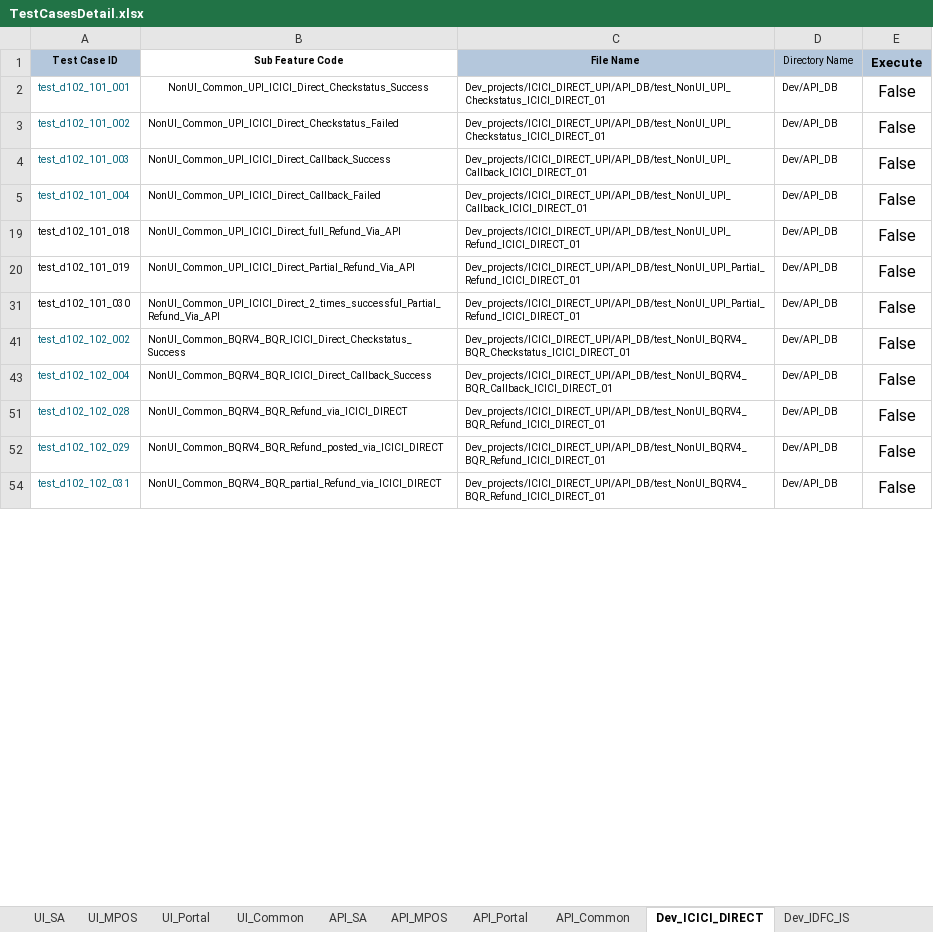
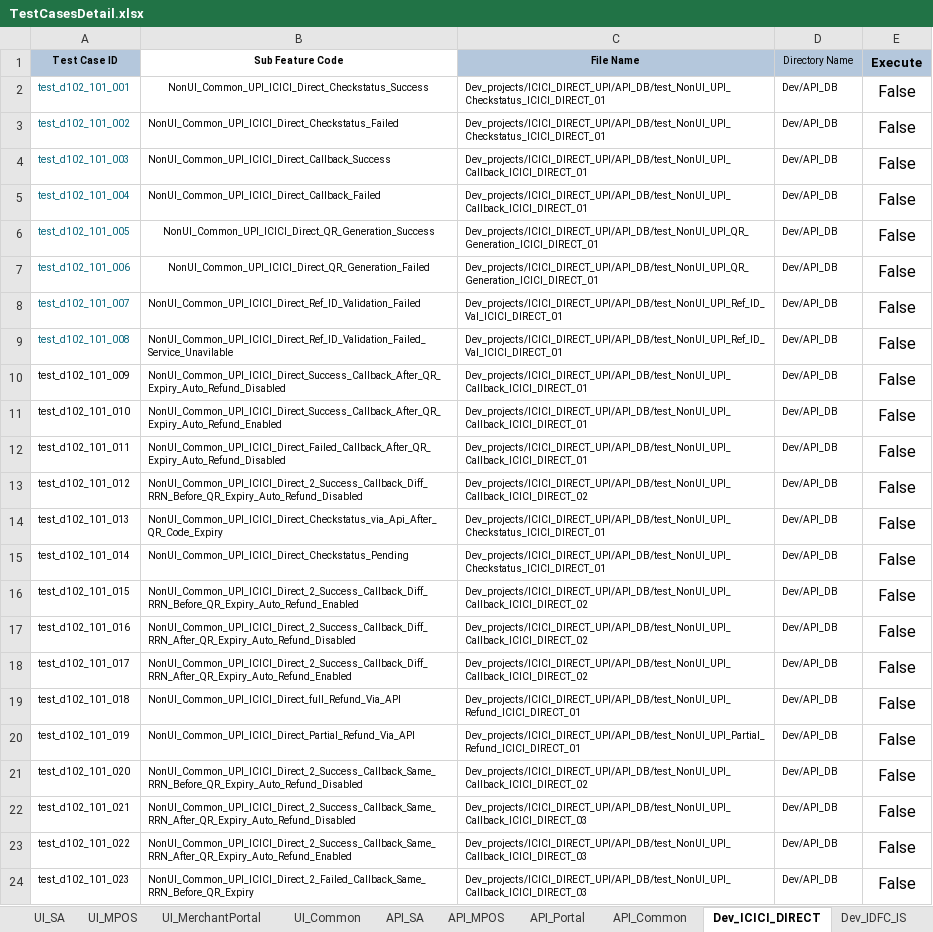
Before and after one commit to tularamsa1/ezeauto-rearch-automation-claude, an Excel workbook: DataProvider/TestCasesDetail.xlsx, sheet Dev_ICICI_DIRECT, drawn as a sheet; only a part is shown; the shorter side is filled out with more unchanged rows; values as stored, in another font and other column widths than the file's, no borders; charts and pictures not drawn; the diff covers the shown part only; the diff names each change by its address in the sheet, - before the commit and + after, or states it on an @@ line.

```diff
--- a/DataProvider/TestCasesDetail.xlsx (sheet Dev_ICICI_DIRECT)
+++ b/DataProvider/TestCasesDetail.xlsx (sheet Dev_ICICI_DIRECT)
-sheet tab: UI_Portal
+sheet tab: UI_MerchantPortal
@@ row 6 unhidden: test_d102_101_005 | NonUI_Common_UPI_ICICI_Direct_QR_Generation_Success | Dev_projects/ICICI_DIRECT_UPI/API_DB/test_NonUI_UPI_QR_Generation_ICICI_DIRECT_01 | Dev/API_DB | False @@
@@ row 7 unhidden: test_d102_101_006 | NonUI_Common_UPI_ICICI_Direct_QR_Generation_Failed | Dev_projects/ICICI_DIRECT_UPI/API_DB/test_NonUI_UPI_QR_Generation_ICICI_DIRECT_01 | Dev/API_DB | False @@
@@ row 8 unhidden: test_d102_101_007 | NonUI_Common_UPI_ICICI_Direct_Ref_ID_Validation_Failed | Dev_projects/ICICI_DIRECT_UPI/API_DB/test_NonUI_UPI_Ref_ID_Val_ICICI_DIRECT_01 | Dev/API_DB | False @@
@@ row 9 unhidden: test_d102_101_008 | NonUI_Common_UPI_ICICI_Direct_Ref_ID_Validation_Failed_Service_Unavilable | Dev_projects/ICICI_DIRECT_UPI/API_DB/test_NonUI_UPI_Ref_ID_Val_ICICI_DIRECT_01 | Dev/API_DB | False @@
@@ row 10 unhidden: test_d102_101_009 | NonUI_Common_UPI_ICICI_Direct_Success_Callback_After_QR_Expiry_Auto_Refund_Disabled | Dev_projects/ICICI_DIRECT_UPI/API_DB/test_NonUI_UPI_Callback_ICICI_DIRECT_01 | Dev/API_DB | False @@
@@ row 11 unhidden: test_d102_101_010 | NonUI_Common_UPI_ICICI_Direct_Success_Callback_After_QR_Expiry_Auto_Refund_Enabled | Dev_projects/ICICI_DIRECT_UPI/API_DB/test_NonUI_UPI_Callback_ICICI_DIRECT_01 | Dev/API_DB | False @@
@@ row 12 unhidden: test_d102_101_011 | NonUI_Common_UPI_ICICI_Direct_Failed_Callback_After_QR_Expiry_Auto_Refund_Disabled | Dev_projects/ICICI_DIRECT_UPI/API_DB/test_NonUI_UPI_Callback_ICICI_DIRECT_01 | Dev/API_DB | False @@
@@ row 13 unhidden: test_d102_101_012 | NonUI_Common_UPI_ICICI_Direct_2_Success_Callback_Diff_RRN_Before_QR_Expiry_Auto_Refund_Disabled | Dev_projects/ICICI_DIRECT_UPI/API_DB/test_NonUI_UPI_Callback_ICICI_DIRECT_02 | Dev/API_DB | False @@
@@ row 14 unhidden: test_d102_101_013 | NonUI_Common_UPI_ICICI_Direct_Checkstatus_via_Api_After_QR_Code_Expiry | Dev_projects/ICICI_DIRECT_UPI/API_DB/test_NonUI_UPI_Checkstatus_ICICI_DIRECT_01 | Dev/API_DB | False @@
@@ row 15 unhidden: test_d102_101_014 | NonUI_Common_UPI_ICICI_Direct_Checkstatus_Pending | Dev_projects/ICICI_DIRECT_UPI/API_DB/test_NonUI_UPI_Checkstatus_ICICI_DIRECT_01 | Dev/API_DB | False @@
@@ row 16 unhidden: test_d102_101_015 | NonUI_Common_UPI_ICICI_Direct_2_Success_Callback_Diff_RRN_Before_QR_Expiry_Auto_Refund_Enabled | Dev_projects/ICICI_DIRECT_UPI/API_DB/test_NonUI_UPI_Callback_ICICI_DIRECT_02 | Dev/API_DB | False @@
@@ row 17 unhidden: test_d102_101_016 | NonUI_Common_UPI_ICICI_Direct_2_Success_Callback_Diff_RRN_After_QR_Expiry_Auto_Refund_Disabled | Dev_projects/ICICI_DIRECT_UPI/API_DB/test_NonUI_UPI_Callback_ICICI_DIRECT_02 | Dev/API_DB | False @@
@@ row 18 unhidden: test_d102_101_017 | NonUI_Common_UPI_ICICI_Direct_2_Success_Callback_Diff_RRN_After_QR_Expiry_Auto_Refund_Enabled | Dev_projects/ICICI_DIRECT_UPI/API_DB/test_NonUI_UPI_Callback_ICICI_DIRECT_02 | Dev/API_DB | False @@
@@ row 21 unhidden: test_d102_101_020 | NonUI_Common_UPI_ICICI_Direct_2_Success_Callback_Same_RRN_Before_QR_Expiry_Auto_Refund_Disabled | Dev_projects/ICICI_DIRECT_UPI/API_DB/test_NonUI_UPI_Callback_ICICI_DIRECT_02 | Dev/API_DB | False @@
@@ row 22 unhidden: test_d102_101_021 | NonUI_Common_UPI_ICICI_Direct_2_Success_Callback_Same_RRN_After_QR_Expiry_Auto_Refund_Disabled | Dev_projects/ICICI_DIRECT_UPI/API_DB/test_NonUI_UPI_Callback_ICICI_DIRECT_03 | Dev/API_DB | False @@
@@ row 23 unhidden: test_d102_101_022 | NonUI_Common_UPI_ICICI_Direct_2_Success_Callback_Same_RRN_After_QR_Expiry_Auto_Refund_Enabled | Dev_projects/ICICI_DIRECT_UPI/API_DB/test_NonUI_UPI_Callback_ICICI_DIRECT_03 | Dev/API_DB | False @@
@@ row 24 unhidden: test_d102_101_023 | NonUI_Common_UPI_ICICI_Direct_2_Failed_Callback_Same_RRN_Before_QR_Expiry | Dev_projects/ICICI_DIRECT_UPI/API_DB/test_NonUI_UPI_Callback_ICICI_DIRECT_03 | Dev/API_DB | False @@
```
Also changed, not shown: 2 added rows and 115 hidden or unhidden rows elsewhere in this sheet, sheet UI_Common, sheet API_Common, sheet UI_MPOS, sheet UI_MerchantPortal, sheet UI_SA, other sheet tabs, hidden cells, charts or pictures, DataProvider/merchant_user_creation.xlsx, 20 other files.
